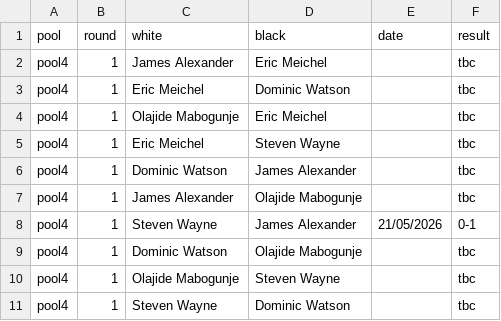
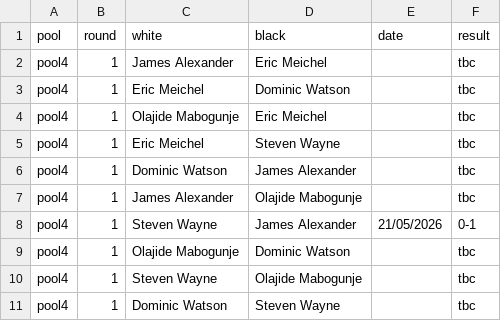
Before and after one commit to MiltonKeynesChessClub/clubwebsite, a CSV file: _data/results/internal/2026/championship/pool4/pairings.csv, drawn as a sheet.

Commit message:
Latest results and update to champs pairings

```diff
--- a/_data/results/internal/2026/championship/pool4/pairings.csv
+++ b/_data/results/internal/2026/championship/pool4/pairings.csv
@@ -8,4 +8,4 @@ pool4,1,James Alexander,Olajide Mabogunje,,tbc
 pool4,1,Steven Wayne,James Alexander,21/05/2026,0-1
-pool4,1,Dominic Watson,Olajide Mabogunje,,tbc
-pool4,1,Olajide Mabogunje,Steven Wayne,,tbc
-pool4,1,Steven Wayne,Dominic Watson,,tbc
+pool4,1,Olajide Mabogunje,Dominic Watson,,tbc
+pool4,1,Steven Wayne,Olajide Mabogunje,,tbc
+pool4,1,Dominic Watson,Steven Wayne,,tbc
```
Also changed, not shown: _data/results/internal/2026/championship/pool2/pairings.csv, _data/results/internal/2026/championship/pool3/pairings.csv, 2 other files.
